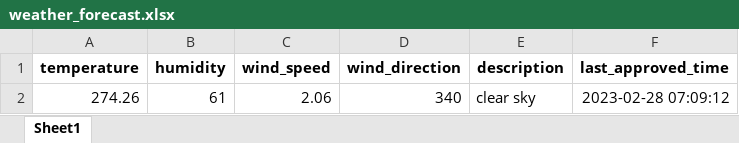
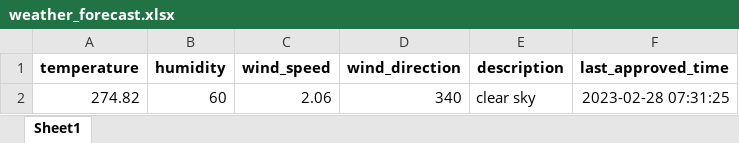
Before and after one commit to 13w13/test, an Excel workbook: weather_forecast.xlsx, sheet Sheet1, drawn as a sheet; values as stored, in another font and other column widths than the file's, no borders; the diff names each change by its address in the sheet, - before the commit and + after, or states it on an @@ line.

Commit message:
Update weather forecast

```diff
--- a/weather_forecast.xlsx (sheet Sheet1)
+++ b/weather_forecast.xlsx (sheet Sheet1)
-A2 (temperature): 274.26
+A2 (temperature): 274.82
-B2 (humidity): 61
+B2 (humidity): 60
-F2 (last_approved_time): 2023-02-28 07:09:12
+F2 (last_approved_time): 2023-02-28 07:31:25
```
